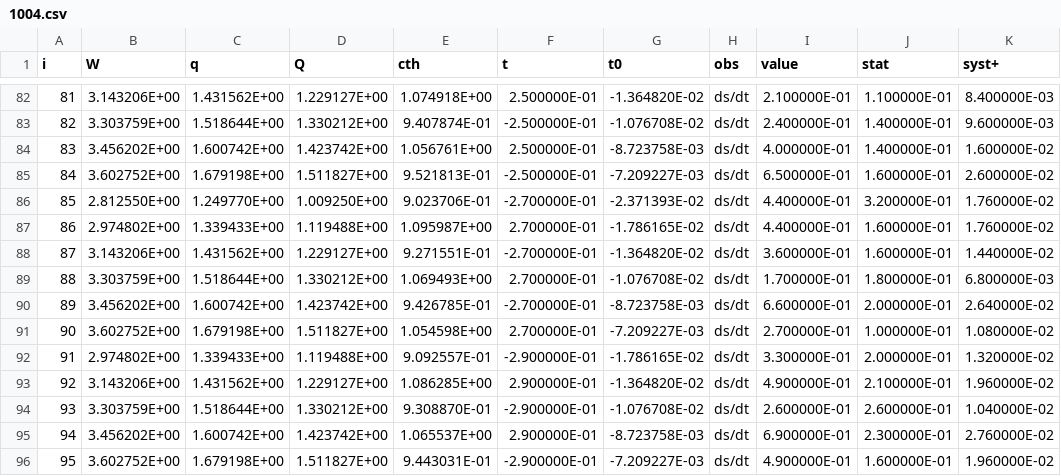
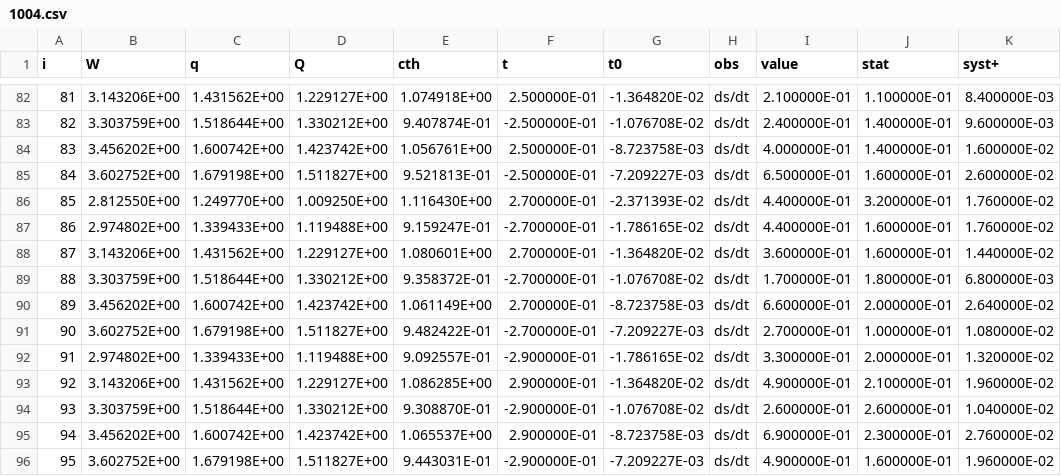
Before and after one commit to TianboLiu/Phi, a CSV file: datasets/1004.csv, drawn as a sheet; only a part is shown, gaps mark what is left out; the diff covers the shown part only; the diff names each change by its address in the sheet, - before the commit and + after, or states it on an @@ line.

```diff
--- a/datasets/1004.csv
+++ b/datasets/1004.csv
-E86 (cth): 9.023706E-01
+E86 (cth): 1.116430E+00
-F86 (t): -2.700000E-01
+F86 (t): 2.700000E-01
-E87 (cth): 1.095987E+00
+E87 (cth): 9.159247E-01
-F87 (t): 2.700000E-01
+F87 (t): -2.700000E-01
-E88 (cth): 9.271551E-01
+E88 (cth): 1.080601E+00
-F88 (t): -2.700000E-01
+F88 (t): 2.700000E-01
-E89 (cth): 1.069493E+00
+E89 (cth): 9.358372E-01
-F89 (t): 2.700000E-01
+F89 (t): -2.700000E-01
-E90 (cth): 9.426785E-01
+E90 (cth): 1.061149E+00
-F90 (t): -2.700000E-01
+F90 (t): 2.700000E-01
-E91 (cth): 1.054598E+00
+E91 (cth): 9.482422E-01
-F91 (t): 2.700000E-01
+F91 (t): -2.700000E-01
```
Also changed, not shown: 30 edited cells elsewhere in this file, 3 other files.
